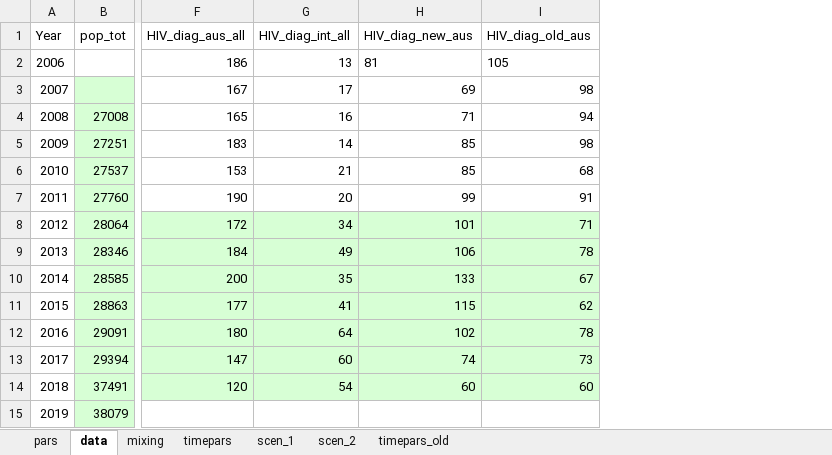
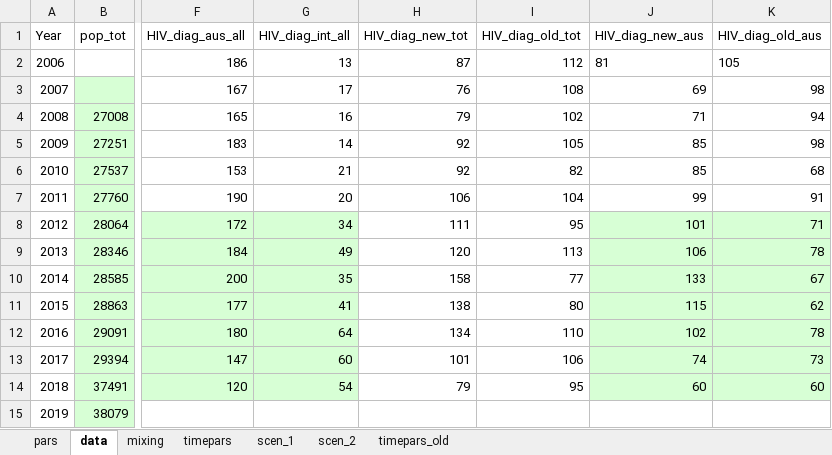
Before and after one commit to nickidge/STI-HIV-coinfection, an Excel workbook: data_sti.xlsx, sheet data, drawn as a sheet; only a part is shown, gaps mark what is left out; values as stored, in another font and other column widths than the file's, no borders; the diff names each change by its address in the sheet, - before the commit and + after, or states it on an @@ line.

Commit message:
Created columns for total diagnoses by time since infection

```diff
--- a/data_sti.xlsx (sheet data)
+++ b/data_sti.xlsx (sheet data)
+column H (HIV_diag_new_tot), rows 2-14: 87 | 76 | 79 | 92 | 92 | 106 | 111 | 120 | 158 | 138 | 134 | 101 | 79
+column I (HIV_diag_old_tot), rows 2-14: 112 | 108 | 102 | 105 | 82 | 104 | 95 | 113 | 77 | 80 | 110 | 106 | 95
```
Also changed, not shown: formulas that keep their value.
